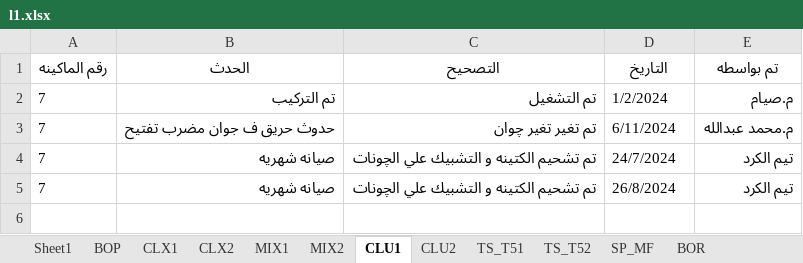
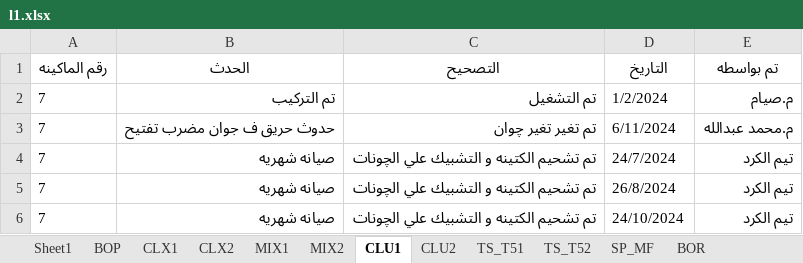
Before and after one commit to mahmedabdallh123/blow-room, an Excel workbook: l1.xlsx, sheet CLU1, drawn as a sheet; values as stored, in another font and other column widths than the file's, no borders; the diff names each change by its address in the sheet, - before the commit and + after, or states it on an @@ line.

Commit message:
إضافة حدث جديد في CLU1 by admin at 2026-03-07 12:46:38

```diff
--- a/l1.xlsx (sheet CLU1)
+++ b/l1.xlsx (sheet CLU1)
+row 6: 7 | صيانه شهريه | تم تشحيم الكتينه و التشبيك علي الچونات | 24/10/2024 | تيم الكرد
```
